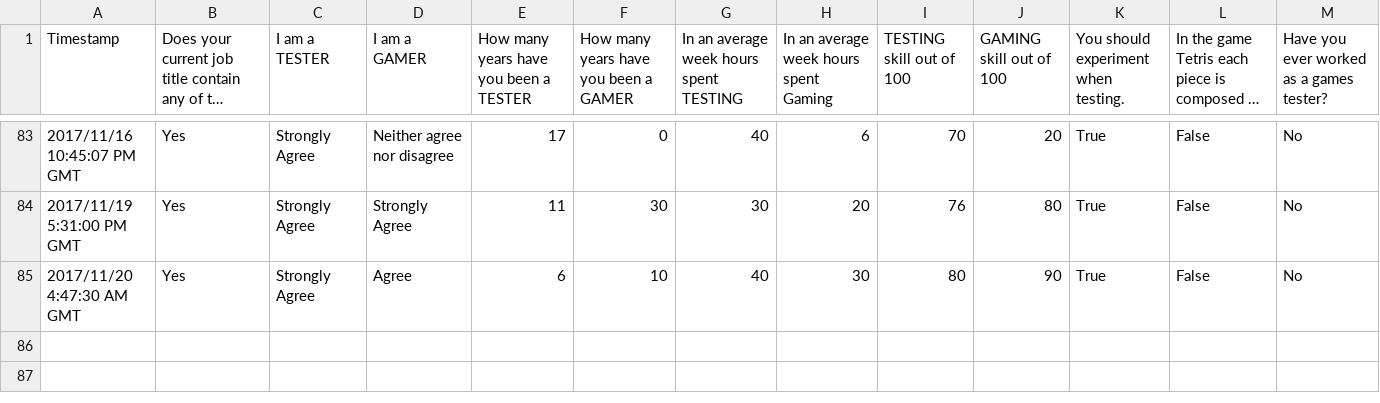
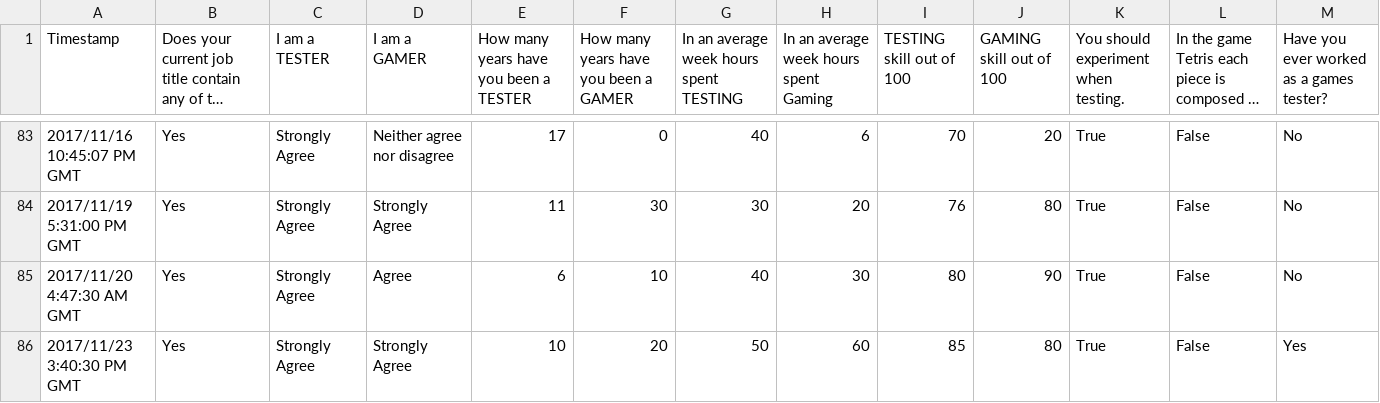
Before and after one commit to Rosalita/testing_gaming, a CSV file: data.csv, drawn as a sheet; only a part is shown, gaps mark what is left out; long unchanged cells end in ….

Commit message:
some box plots around skill levels

```diff
--- a/data.csv
+++ b/data.csv
@@ -85 +85,2 @@
 "2017/11/20 4:47:30 AM GMT","Yes","Strongly Agree","Agree","6","10","40","30","80","90","True","False","No"
+"2017/11/23 3:40:30 PM GMT","Yes","Strongly Agree","Strongly Agree","10","20","50","60","85","80","True","False","Yes"
```
Also changed, not shown: 1 other file.
